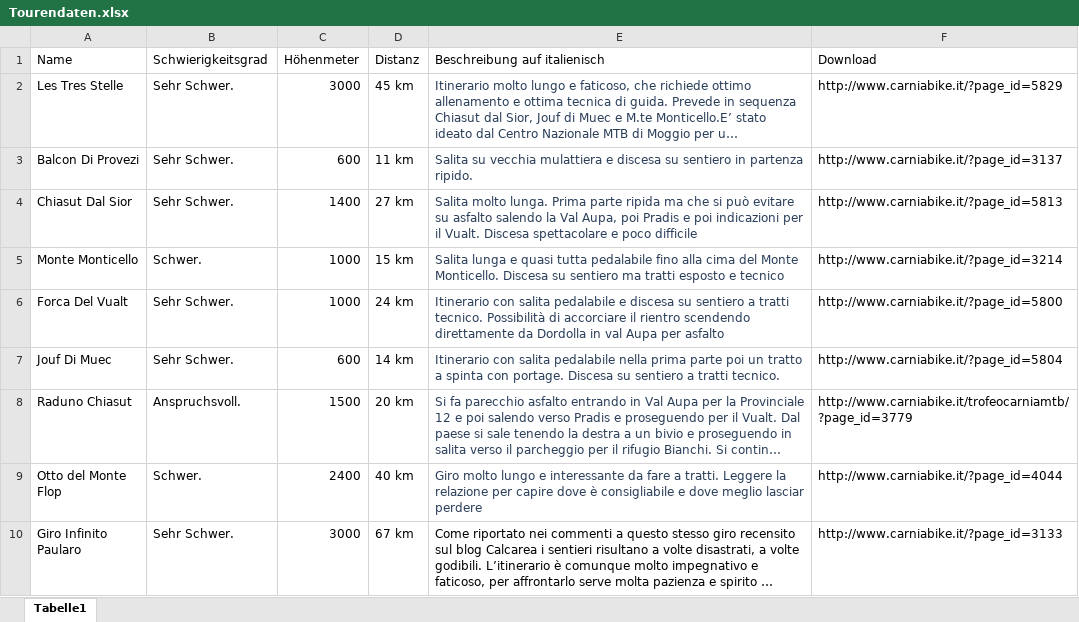
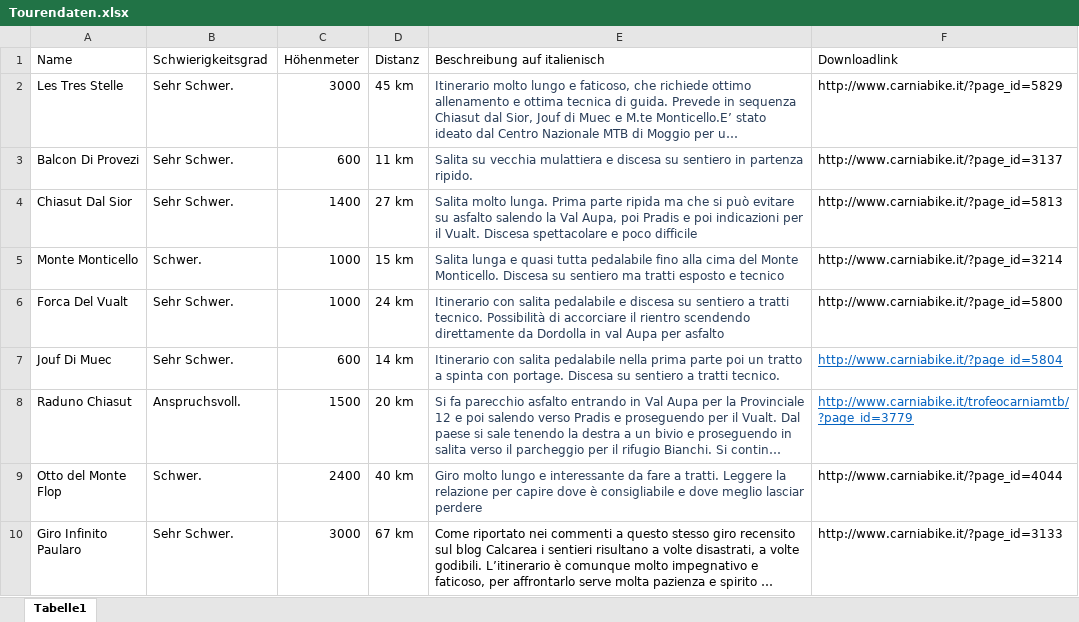
Before and after one commit to Lars272/lars272.github.io, an Excel workbook: Projekt/data/Tourendaten.xlsx, sheet Tabelle1, drawn as a sheet; long unchanged cells end in …; values as stored, in another font and other column widths than the file's, no borders; the diff names each change by its address in the sheet, - before the commit and + after, or states it on an @@ line.

```diff
--- a/Projekt/data/Tourendaten.xlsx (sheet Tabelle1)
+++ b/Projekt/data/Tourendaten.xlsx (sheet Tabelle1)
-F1: Download
+F1: Downloadlink
@@ F7:F8 underline: off → on, text colour: black → #0563C1 @@
```
Also changed, not shown: 1 other file.
